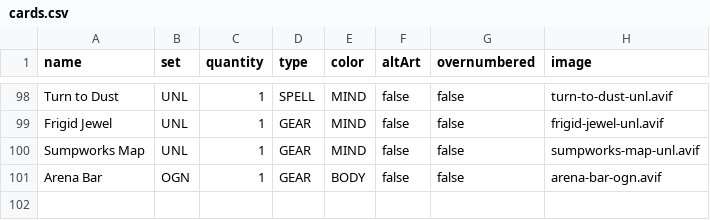
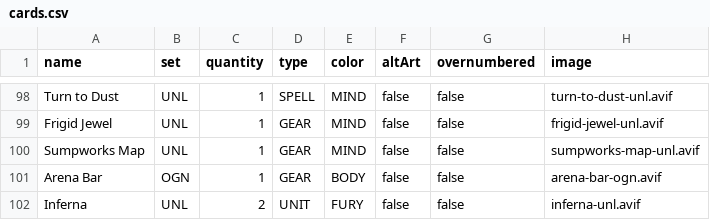
Before and after one commit to YoloPolo7031/card-database-template, a CSV file: riftbound/cards.csv, drawn as a sheet; only a part is shown, gaps mark what is left out; the diff names each change by its address in the sheet, - before the commit and + after, or states it on an @@ line.

Commit message:
inferna add

```diff
--- a/riftbound/cards.csv
+++ b/riftbound/cards.csv
+row 102: Inferna | UNL | 2 | UNIT | FURY | false | false | inferna-unl.avif
```
